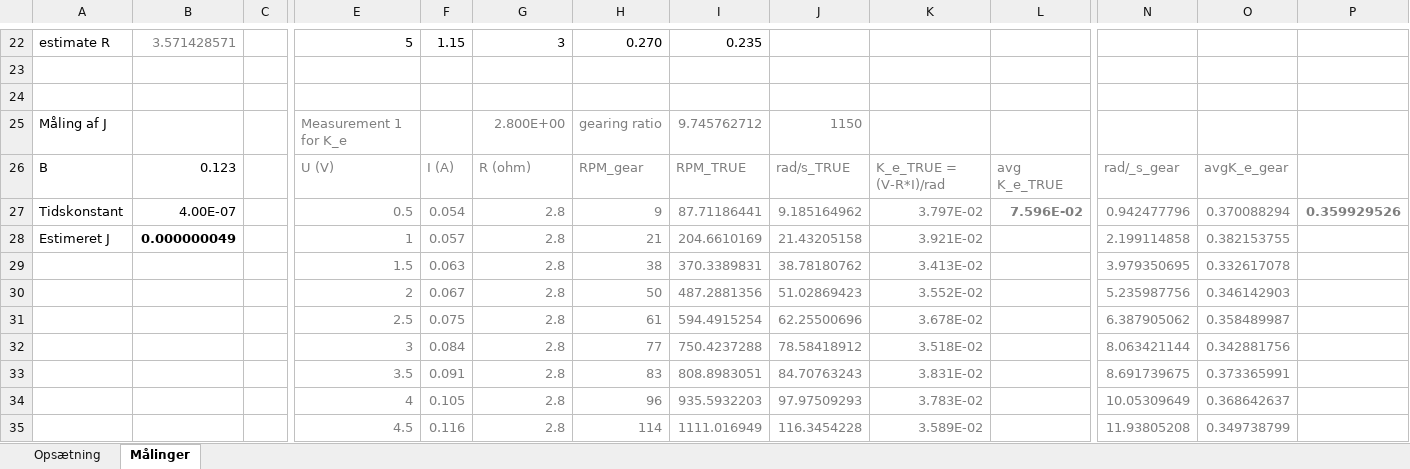
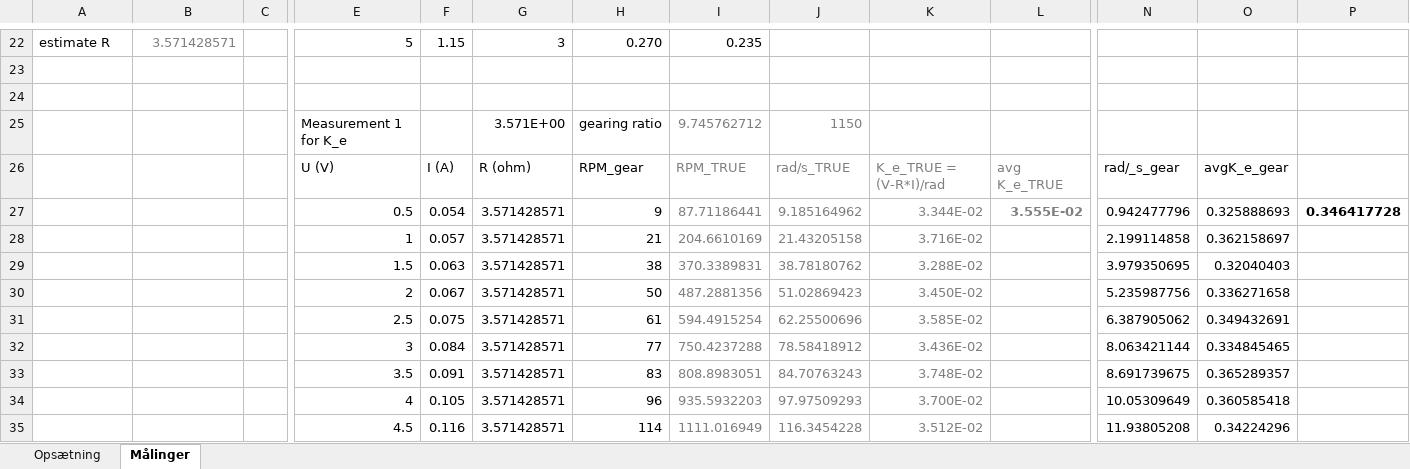
Before and after one commit to fred441a/3Dprinter-BLDC-control, an Excel workbook: simulations/motorMålinger.xlsx, sheet Målinger, drawn as a sheet; only a part is shown, gaps mark what is left out; values as stored, in another font and other column widths than the file's, no borders; charts and pictures not drawn; removed rows and columns are numbered as before the commit, all else as after; rows hold the shown columns only; the diff covers the shown part only; the diff names each change by its address in the sheet, - before the commit and + after, or states it on an @@ line.

```diff
--- a/simulations/motorMålinger.xlsx (sheet Målinger)
+++ b/simulations/motorMålinger.xlsx (sheet Målinger)
-A25: Måling af J
+A25: (empty)
-E25 text colour: #7F7F7F
+E25 text colour: black
-G25: 2.800E+00
+G25: 3.571E+00
-G25:H25 text colour: #7F7F7F
+G25:H25 text colour: black
-A26: B
+A26: (empty)
-B26: 0.123
+B26: (empty)
-E26:H26 text colour: #7F7F7F
+E26:H26 text colour: black
-N26:O26 text colour: #7F7F7F
+N26:O26 text colour: black
-row 27: Tidskonstant | 4.00E-07 |  | 0.5 | 0.054 | 2.8 | 9 | 87.71186441 | 9.185164962 | 3.797E-02 | 7.596E-02 | 0.942477796 | 0.370088294 | 0.359929526
+row 27:  |  |  | 0.5 | 0.054 | 3.571428571 | 9 | 87.71186441 | 9.185164962 | 3.344E-02 | 3.555E-02 | 0.942477796 | 0.325888693 | 0.346417728
-A28: Estimeret J
+A28: (empty)
-B28: 0.000000049
+B28: (empty)
-E28:H35 text colour: #7F7F7F
+E28:H35 text colour: black
-G28:G35: 2.8
+G28:G35: 3.571428571
-K28: 3.921E-02
+K28: 3.716E-02
-N28:O35 text colour: #7F7F7F
+N28:O35 text colour: black
-O28: 0.382153755
+O28: 0.362158697
-K29: 3.413E-02
+K29: 3.288E-02
-O29: 0.332617078
+O29: 0.32040403
-K30: 3.552E-02
+K30: 3.450E-02
-O30: 0.346142903
+O30: 0.336271658
-K31: 3.678E-02
+K31: 3.585E-02
-O31: 0.358489987
+O31: 0.349432691
-K32: 3.518E-02
+K32: 3.436E-02
-O32: 0.342881756
+O32: 0.334845465
-K33: 3.831E-02
+K33: 3.748E-02
-O33: 0.373365991
+O33: 0.365289357
-K34: 3.783E-02
+K34: 3.700E-02
-O34: 0.368642637
+O34: 0.360585418
-K35: 3.589E-02
+K35: 3.512E-02
-O35: 0.349738799
+O35: 0.34224296
```
Also changed, not shown: 8 edited cells and cell formats elsewhere in this sheet, charts or pictures, CSV/meas1Calc.csv.xlsx, 6 other files.
